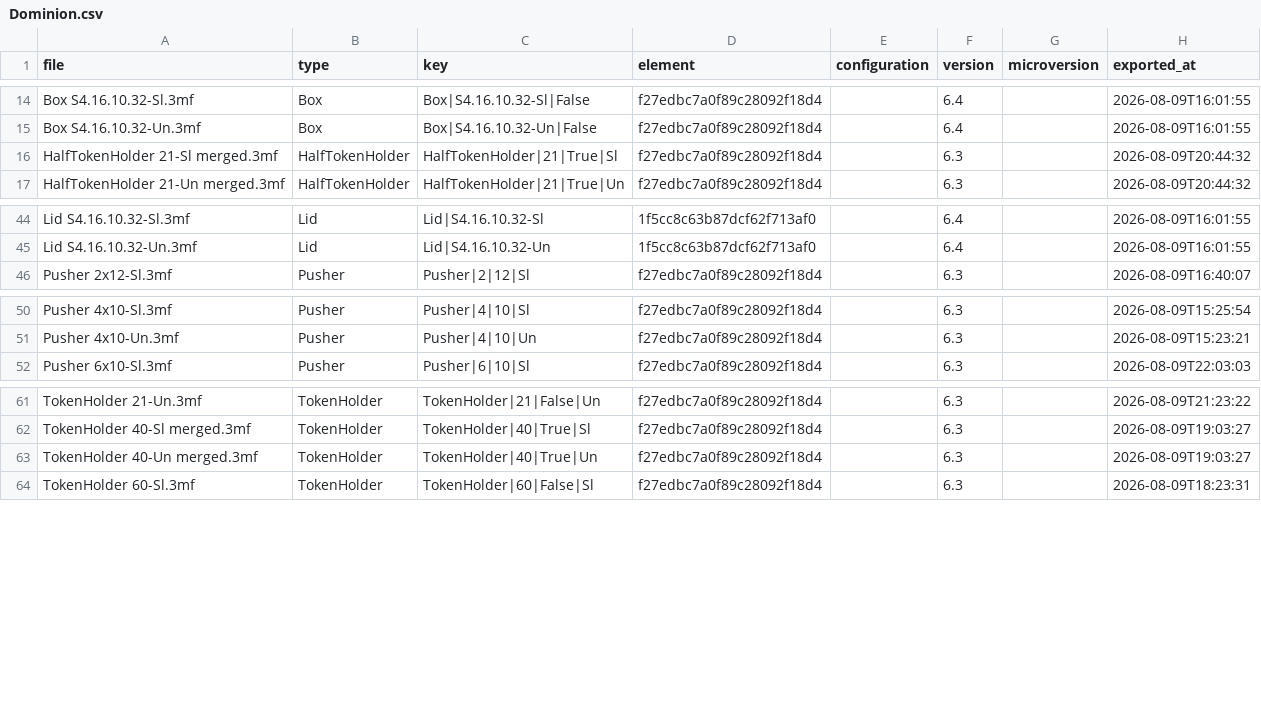
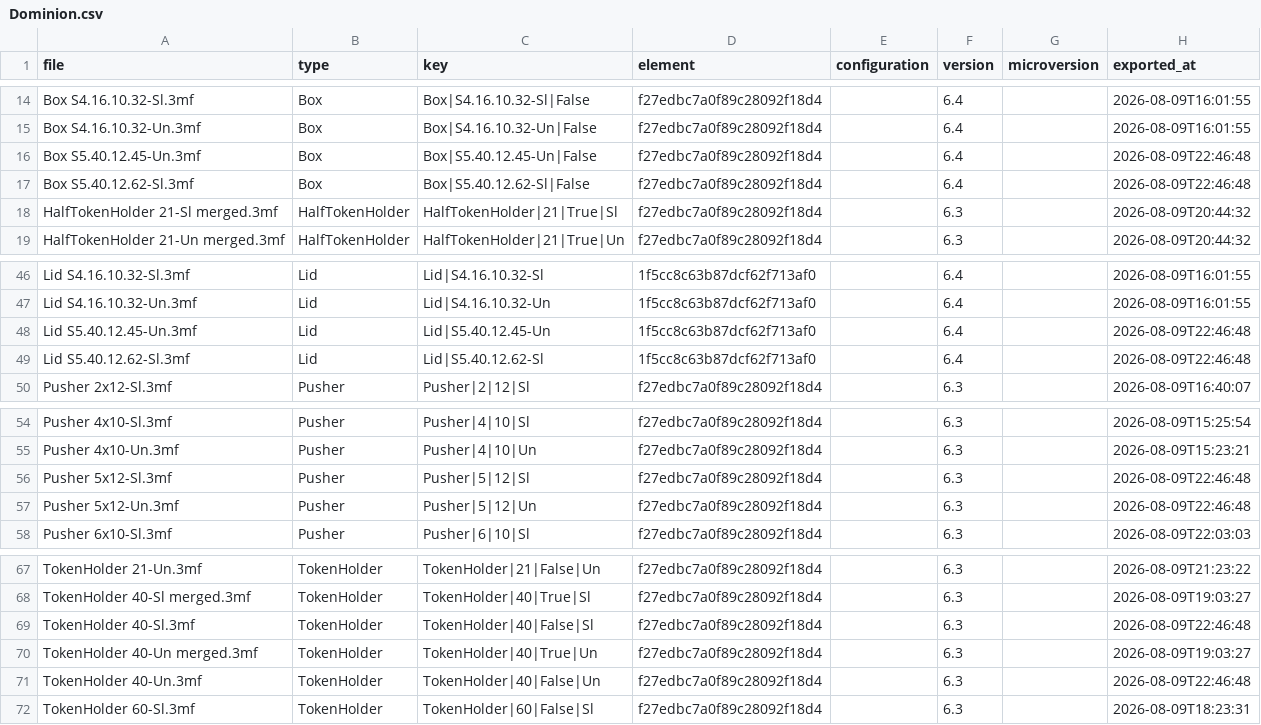
Before and after one commit to amertner/cardcascade, a CSV file: automation/state/Dominion.csv, drawn as a sheet; only a part is shown, gaps mark what is left out; the diff names each change by its address in the sheet, - before the commit and + after, or states it on an @@ line.

Commit message:
Dominion 300 upgraded to 6.4.

```diff
--- a/automation/state/Dominion.csv
+++ b/automation/state/Dominion.csv
+row 16: Box S5.40.12.45-Un.3mf | Box | Box|S5.40.12.45-Un|False | f27edbc7a0f89c28092f18d4 |  | 6.4 |  | 2026-08-09T22:46:48
+row 17: Box S5.40.12.62-Sl.3mf | Box | Box|S5.40.12.62-Sl|False | f27edbc7a0f89c28092f18d4 |  | 6.4 |  | 2026-08-09T22:46:48
+row 48: Lid S5.40.12.45-Un.3mf | Lid | Lid|S5.40.12.45-Un | 1f5cc8c63b87dcf62f713af0 |  | 6.4 |  | 2026-08-09T22:46:48
+row 49: Lid S5.40.12.62-Sl.3mf | Lid | Lid|S5.40.12.62-Sl | 1f5cc8c63b87dcf62f713af0 |  | 6.4 |  | 2026-08-09T22:46:48
+row 56: Pusher 5x12-Sl.3mf | Pusher | Pusher|5|12|Sl | f27edbc7a0f89c28092f18d4 |  | 6.3 |  | 2026-08-09T22:46:48
+row 57: Pusher 5x12-Un.3mf | Pusher | Pusher|5|12|Un | f27edbc7a0f89c28092f18d4 |  | 6.3 |  | 2026-08-09T22:46:48
+row 69: TokenHolder 40-Sl.3mf | TokenHolder | TokenHolder|40|False|Sl | f27edbc7a0f89c28092f18d4 |  | 6.3 |  | 2026-08-09T22:46:48
+row 71: TokenHolder 40-Un.3mf | TokenHolder | TokenHolder|40|False|Un | f27edbc7a0f89c28092f18d4 |  | 6.3 |  | 2026-08-09T22:46:48
```
Also changed, not shown: automation/onshape_api_log.csv, 15 other files.
